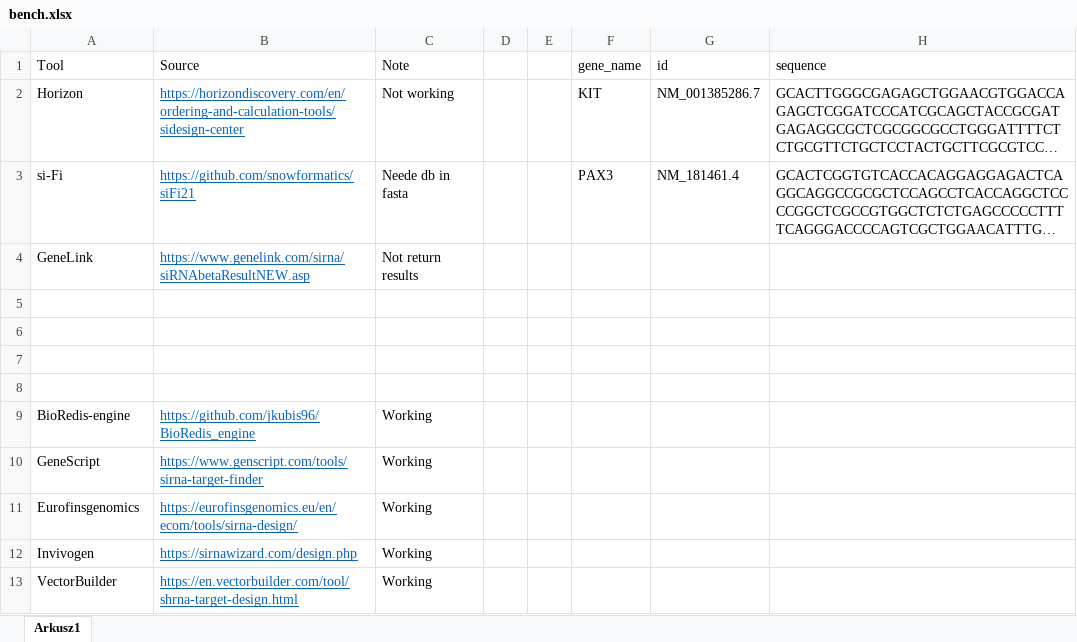
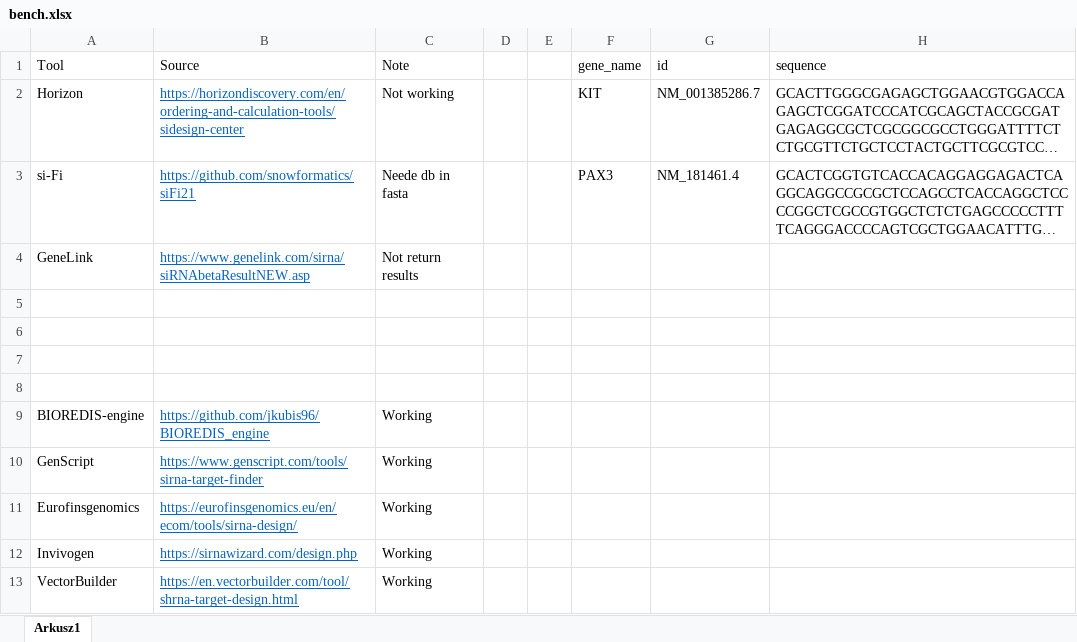
Before and after one commit to jkubis96/BIOREDIS_engine, an Excel workbook: benchmark/data/bench.xlsx, sheet Arkusz1, drawn as a sheet; long unchanged cells end in …; values as stored, in another font and other column widths than the file's, no borders; the diff names each change by its address in the sheet, - before the commit and + after, or states it on an @@ line.

```diff
--- a/benchmark/data/bench.xlsx (sheet Arkusz1)
+++ b/benchmark/data/bench.xlsx (sheet Arkusz1)
-A9 (Tool): BioRedis-engine
+A9 (Tool): BIOREDIS-engine
-B9 (Source): https://github.com/jkubis96/BioRedis_engine
+B9 (Source): https://github.com/jkubis96/BIOREDIS_engine
-A10 (Tool): GeneScript
+A10 (Tool): GenScript
```
Also changed, not shown: benchmark/data/bench_tables.xlsx, benchmark/data/opt_results.xlsx, 34 other files.
